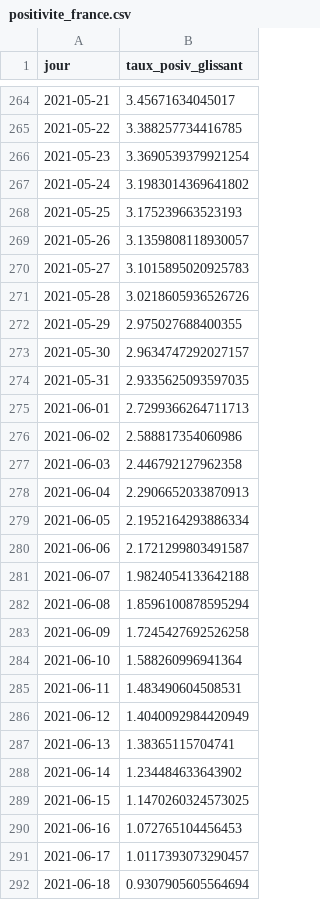
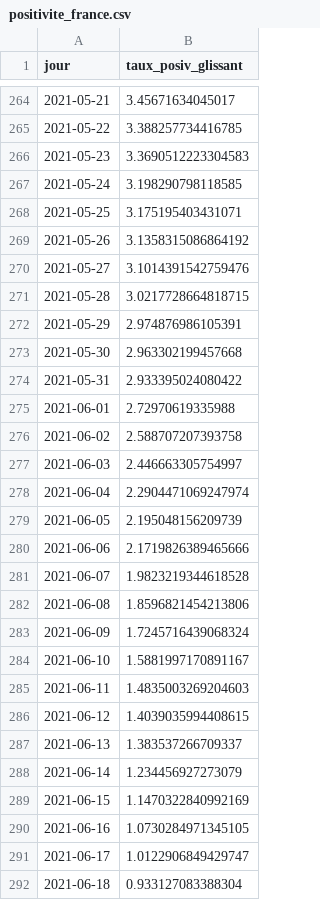
Before and after one commit to martiblc/covid-data-auto, a CSV file: data/positivite_france.csv, drawn as a sheet; only a part is shown, gaps mark what is left out; the diff covers the shown part only.

```diff
--- a/data/positivite_france.csv
+++ b/data/positivite_france.csv
@@ -265,28 +265,28 @@ jour,taux_posiv_glissant
 2021-05-22,3.388257734416785
-2021-05-23,3.3690539379921254
-2021-05-24,3.1983014369641802
-2021-05-25,3.175239663523193
-2021-05-26,3.1359808118930057
-2021-05-27,3.1015895020925783
-2021-05-28,3.0218605936526726
-2021-05-29,2.975027688400355
-2021-05-30,2.9634747292027157
-2021-05-31,2.9335625093597035
-2021-06-01,2.7299366264711713
-2021-06-02,2.588817354060986
-2021-06-03,2.446792127962358
-2021-06-04,2.2906652033870913
-2021-06-05,2.1952164293886334
-2021-06-06,2.1721299803491587
-2021-06-07,1.9824054133642188
-2021-06-08,1.8596100878595294
-2021-06-09,1.7245427692526258
-2021-06-10,1.588260996941364
-2021-06-11,1.483490604508531
-2021-06-12,1.4040092984420949
-2021-06-13,1.38365115704741
-2021-06-14,1.234484633643902
-2021-06-15,1.1470260324573025
-2021-06-16,1.072765104456453
-2021-06-17,1.0117393073290457
-2021-06-18,0.9307905605564694
+2021-05-23,3.3690512223304583
+2021-05-24,3.198290798118585
+2021-05-25,3.175195403431071
+2021-05-26,3.1358315086864192
+2021-05-27,3.1014391542759476
+2021-05-28,3.0217728664818715
+2021-05-29,2.974876986105391
+2021-05-30,2.963302199457668
+2021-05-31,2.933395024080422
+2021-06-01,2.72970619335988
+2021-06-02,2.588707207393758
+2021-06-03,2.446663305754997
+2021-06-04,2.2904471069247974
+2021-06-05,2.195048156209739
+2021-06-06,2.1719826389465666
+2021-06-07,1.9823219344618528
+2021-06-08,1.8596821454213806
+2021-06-09,1.7245716439068324
+2021-06-10,1.5881997170891167
+2021-06-11,1.4835003269204603
+2021-06-12,1.4039035994408615
+2021-06-13,1.383537266709337
+2021-06-14,1.234456927273079
+2021-06-15,1.1470322840992169
+2021-06-16,1.0730284971345105
+2021-06-17,1.0122906849429747
+2021-06-18,0.933127083388304
```
Also changed, not shown: 1 added row elsewhere in this file, data/cas_dep.csv, data/incidence_dep.csv, 9 other files.
